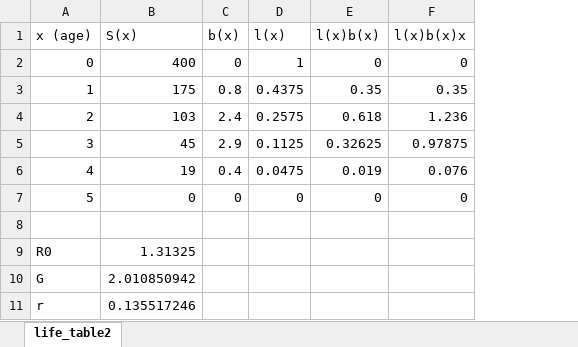
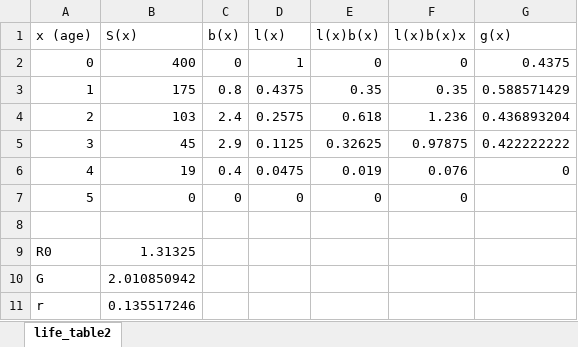
Before and after one commit to kevintshoemaker/NRES-470, an Excel workbook: life_table2_worked.xlsx, sheet life_table2, drawn as a sheet; values as stored, in another font and other column widths than the file's, no borders; the diff names each change by its address in the sheet, - before the commit and + after, or states it on an @@ line.

```diff
--- a/life_table2_worked.xlsx (sheet life_table2)
+++ b/life_table2_worked.xlsx (sheet life_table2)
+column G (g(x)), rows 2-6: 0.4375 | 0.588571429 | 0.436893204 | 0.422222222 | 0
```
Also changed, not shown: 1 other file.
